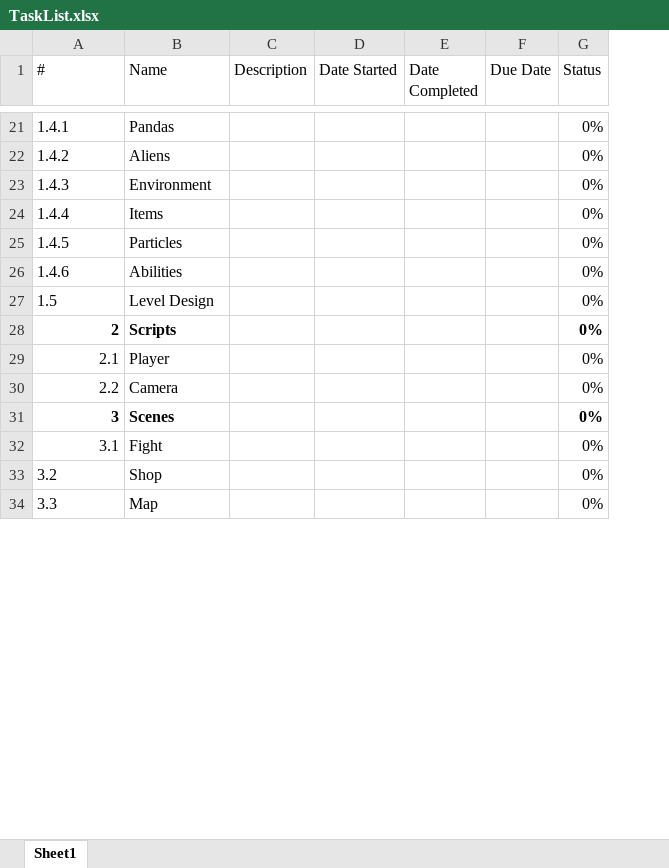
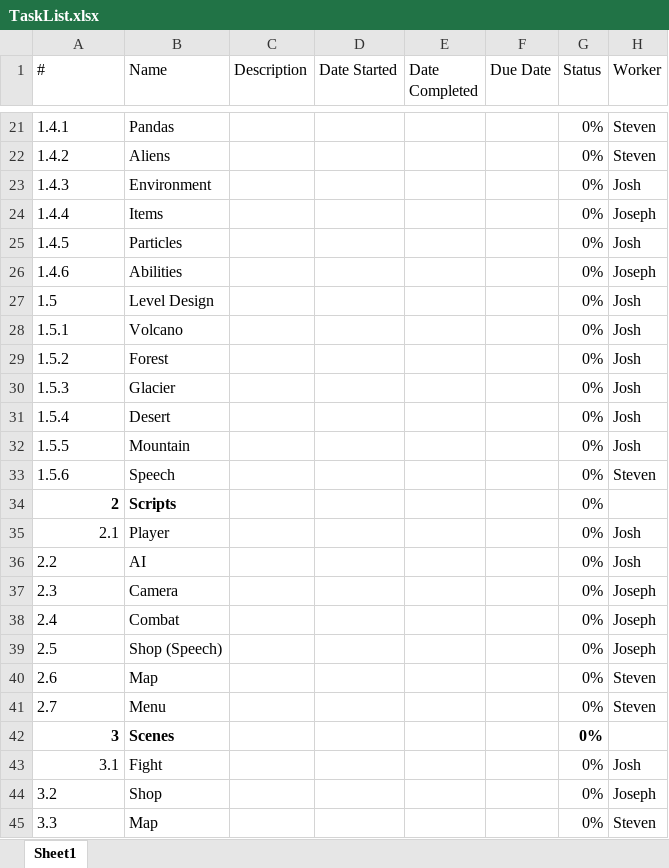
Before and after one commit to BanhMiNgot45/GalacticPandas, an Excel workbook: TaskList.xlsx, sheet Sheet1, drawn as a sheet; only a part is shown, gaps mark what is left out; values as stored, in another font and other column widths than the file's, no borders; conditional formats and table styles not drawn; addresses are those after the commit; the diff covers the shown part only; the diff names each change by its address in the sheet, - before the commit and + after, or states it on an @@ line.

```diff
--- a/TaskList.xlsx (sheet Sheet1)
+++ b/TaskList.xlsx (sheet Sheet1)
+column H (Worker), rows 21-27: Steven | Steven | Josh | Joseph | Josh | Joseph | Josh; rows 35-36: Josh | Josh; rows 43-45: Josh | Joseph | Steven
+row 28: 1.5.1 | Volcano |  |  |  |  | 0% | Josh
+row 29: 1.5.2 | Forest |  |  |  |  | 0% | Josh
+row 30: 1.5.3 | Glacier |  |  |  |  | 0% | Josh
+row 31: 1.5.4 | Desert |  |  |  |  | 0% | Josh
+row 32: 1.5.5 | Mountain |  |  |  |  | 0% | Josh
+row 33: 1.5.6 | Speech |  |  |  |  | 0% | Steven
-G34 bold: on
+G34 bold: off
-A36 alignment: right
+A36 alignment: left
-B36 (Name): Camera
+B36 (Name): AI
+row 37: 2.3 | Camera |  |  |  |  | 0% | Joseph
+row 38: 2.4 | Combat |  |  |  |  | 0% | Joseph
+row 39: 2.5 | Shop (Speech) |  |  |  |  | 0% | Joseph
+row 40: 2.6 | Map |  |  |  |  | 0% | Steven
+row 41: 2.7 | Menu |  |  |  |  | 0% | Steven
```
Also changed, not shown: 6 edited cells elsewhere in this sheet, 19 other files.
